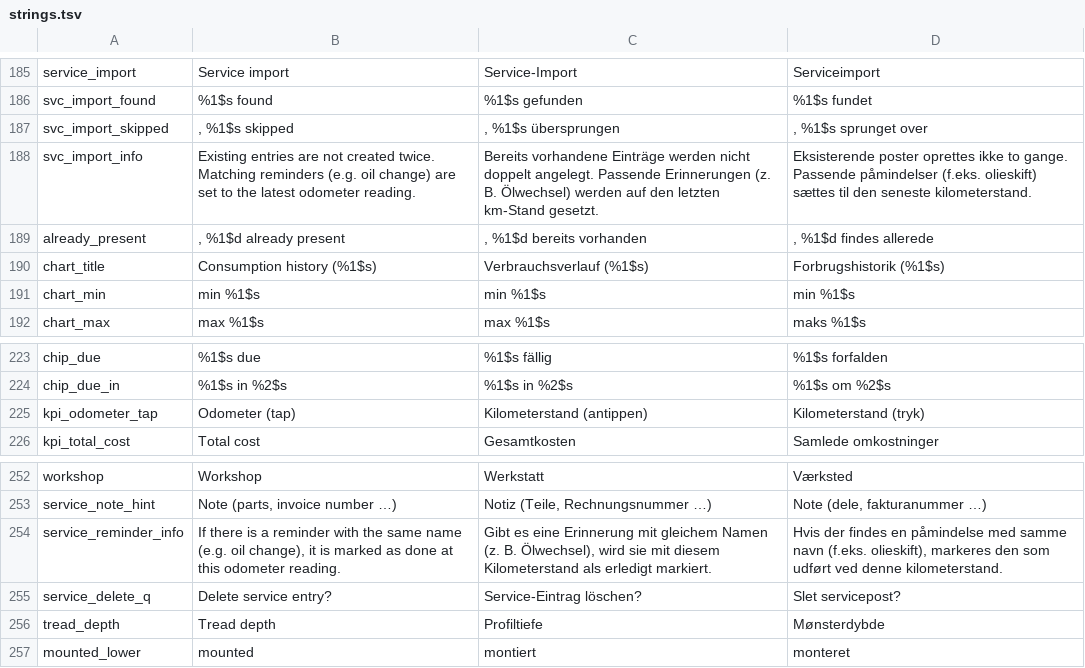
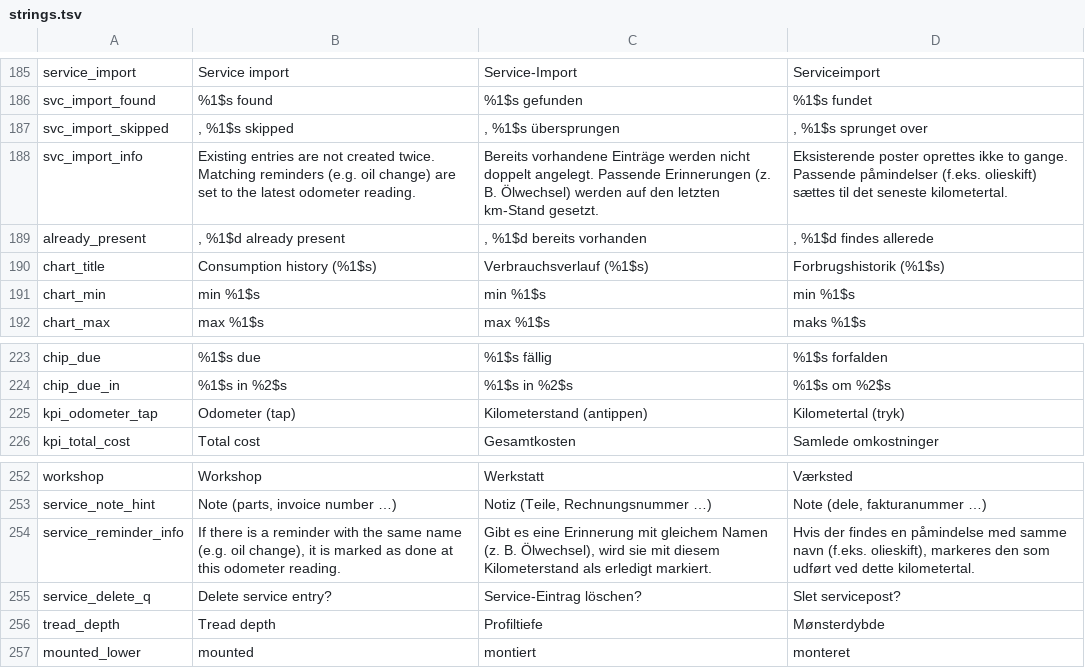
Before and after one commit to RidgebackAttack/FuelAndWrench, a TSV file: tools/i18n/strings.tsv, drawn as a sheet; only a part is shown, gaps mark what is left out; the diff covers the shown part only.

```diff
--- a/tools/i18n/strings.tsv
+++ b/tools/i18n/strings.tsv
@@ -187,3 +187,3 @@ svc_import_found	%1$s found	%1$s gefunden	%1$s fundet
 svc_import_skipped	, %1$s skipped	, %1$s übersprungen	, %1$s sprunget over
-svc_import_info	Existing entries are not created twice. Matching reminders (e.g. oil change) are set to the latest odometer reading.	Bereits vorhandene Einträge werden nicht doppelt angelegt. Passende Erinnerungen (z. B. Ölwechsel) werden auf den letzten km-Stand gesetzt.	Eksisterende poster oprettes ikke to gange. Passende påmindelser (f.eks. olieskift) sættes til den seneste kilometerstand.
+svc_import_info	Existing entries are not created twice. Matching reminders (e.g. oil change) are set to the latest odometer reading.	Bereits vorhandene Einträge werden nicht doppelt angelegt. Passende Erinnerungen (z. B. Ölwechsel) werden auf den letzten km-Stand gesetzt.	Eksisterende poster oprettes ikke to gange. Passende påmindelser (f.eks. olieskift) sættes til det seneste kilometertal.
 already_present	, %1$d already present	, %1$d bereits vorhanden	, %1$d findes allerede
@@ -224,3 +224,3 @@ chip_due	%1$s due	%1$s fällig	%1$s forfalden
 chip_due_in	%1$s in %2$s	%1$s in %2$s	%1$s om %2$s
-kpi_odometer_tap	Odometer (tap)	Kilometerstand (antippen)	Kilometerstand (tryk)
+kpi_odometer_tap	Odometer (tap)	Kilometerstand (antippen)	Kilometertal (tryk)
 kpi_total_cost	Total cost	Gesamtkosten	Samlede omkostninger
@@ -253,3 +253,3 @@ workshop	Workshop	Werkstatt	Værksted
 service_note_hint	Note (parts, invoice number …)	Notiz (Teile, Rechnungsnummer …)	Note (dele, fakturanummer …)
-service_reminder_info	If there is a reminder with the same name (e.g. oil change), it is marked as done at this odometer reading.	Gibt es eine Erinnerung mit gleichem Namen (z. B. Ölwechsel), wird sie mit diesem Kilometerstand als erledigt markiert.	Hvis der findes en påmindelse med samme navn (f.eks. olieskift), markeres den som udført ved denne kilometerstand.
+service_reminder_info	If there is a reminder with the same name (e.g. oil change), it is marked as done at this odometer reading.	Gibt es eine Erinnerung mit gleichem Namen (z. B. Ölwechsel), wird sie mit diesem Kilometerstand als erledigt markiert.	Hvis der findes en påmindelse med samme navn (f.eks. olieskift), markeres den som udført ved dette kilometertal.
 service_delete_q	Delete service entry?	Service-Eintrag löschen?	Slet servicepost?
```
Also changed, not shown: 6 edited cells elsewhere in this file, 1 other file.
